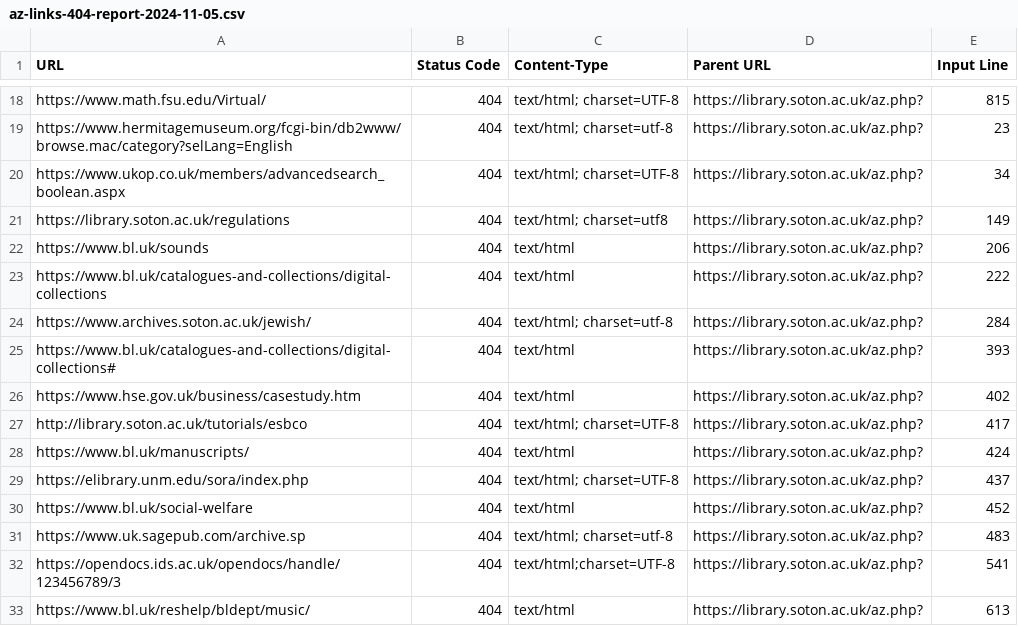
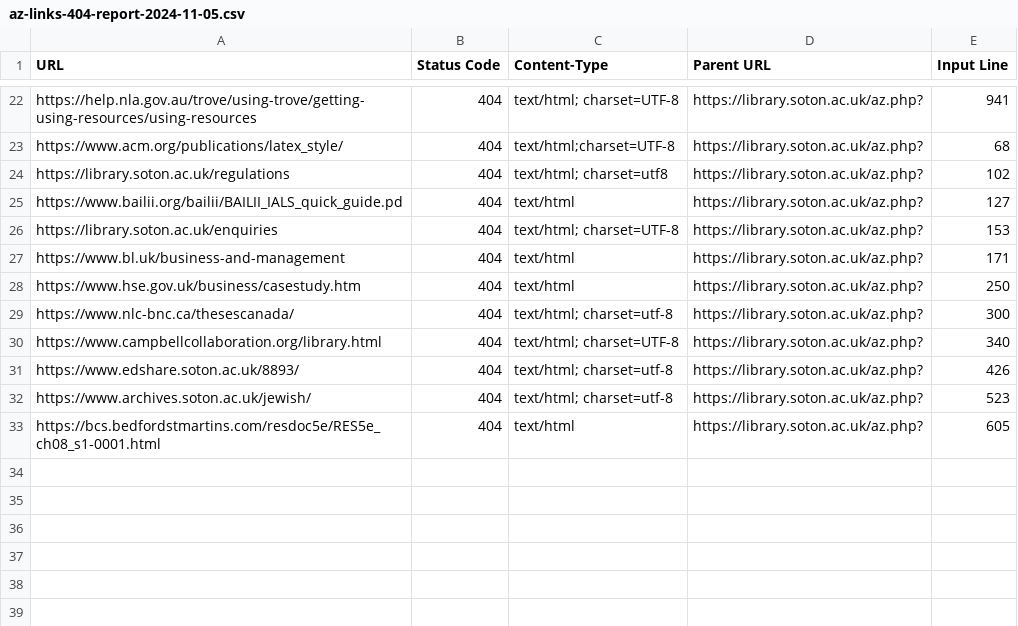
Before and after one commit to ab604/library-az-checker, a CSV file: reports/az-links-404-report-2024-11-05.csv, drawn as a sheet; only a part is shown, gaps mark what is left out; removed rows and columns are numbered as before the commit, all else as after; the diff covers the shown part only; the diff names each change by its address in the sheet, - before the commit and + after, or states it on an @@ line.

```diff
--- a/reports/az-links-404-report-2024-11-05.csv
+++ b/reports/az-links-404-report-2024-11-05.csv
-A22 (URL): https://www.math.fsu.edu/Virtual/
+A22 (URL): https://help.nla.gov.au/trove/using-trove/getting-using-resources/using-resources
-E22 (Input Line): 815
+E22 (Input Line): 941
-row 19: https://www.hermitagemuseum.org/fcgi-bin/db2www/browse.mac/category?selLang=English | 404 | text/html; charset=utf-8 | https://library.soton.ac.uk/az.php? | 23
-A23 (URL): https://www.ukop.co.uk/members/advancedsearch_boolean.aspx
+A23 (URL): https://www.acm.org/publications/latex_style/
-C23 (Content-Type): text/html; charset=UTF-8
+C23 (Content-Type): text/html;charset=UTF-8
-E23 (Input Line): 34
+E23 (Input Line): 68
-E24 (Input Line): 149
+E24 (Input Line): 102
-row 22: https://www.bl.uk/sounds | 404 | text/html | https://library.soton.ac.uk/az.php? | 206
-A25 (URL): https://www.bl.uk/catalogues-and-collections/digital-collections
+A25 (URL): https://www.bailii.org/bailii/BAILII_IALS_quick_guide.pd
-E25 (Input Line): 222
+E25 (Input Line): 127
-A26 (URL): https://www.archives.soton.ac.uk/jewish/
+A26 (URL): https://library.soton.ac.uk/enquiries
-C26 (Content-Type): text/html; charset=utf-8
+C26 (Content-Type): text/html; charset=UTF-8
-E26 (Input Line): 284
+E26 (Input Line): 153
-A27 (URL): https://www.bl.uk/catalogues-and-collections/digital-collections#
+A27 (URL): https://www.bl.uk/business-and-management
-E27 (Input Line): 393
+E27 (Input Line): 171
-E28 (Input Line): 402
+E28 (Input Line): 250
-A29 (URL): http://library.soton.ac.uk/tutorials/esbco
+A29 (URL): https://www.nlc-bnc.ca/thesescanada/
-C29 (Content-Type): text/html; charset=UTF-8
+C29 (Content-Type): text/html; charset=utf-8
-E29 (Input Line): 417
+E29 (Input Line): 300
-row 28: https://www.bl.uk/manuscripts/ | 404 | text/html | https://library.soton.ac.uk/az.php? | 424
-A30 (URL): https://elibrary.unm.edu/sora/index.php
+A30 (URL): https://www.campbellcollaboration.org/library.html
-E30 (Input Line): 437
+E30 (Input Line): 340
-row 30: https://www.bl.uk/social-welfare | 404 | text/html | https://library.soton.ac.uk/az.php? | 452
-A31 (URL): https://www.uk.sagepub.com/archive.sp
+A31 (URL): https://www.edshare.soton.ac.uk/8893/
-E31 (Input Line): 483
+E31 (Input Line): 426
-A32 (URL): https://opendocs.ids.ac.uk/opendocs/handle/123456789/3
+A32 (URL): https://www.archives.soton.ac.uk/jewish/
-C32 (Content-Type): text/html;charset=UTF-8
+C32 (Content-Type): text/html; charset=utf-8
-E32 (Input Line): 541
+E32 (Input Line): 523
-A33 (URL): https://www.bl.uk/reshelp/bldept/music/
+A33 (URL): https://bcs.bedfordstmartins.com/resdoc5e/RES5e_ch08_s1-0001.html
-E33 (Input Line): 613
+E33 (Input Line): 605
```
Also changed, not shown: 7 added rows, 3 removed rows and 25 edited cells elsewhere in this file, reports/az-links-report-2024-11-05.csv.
